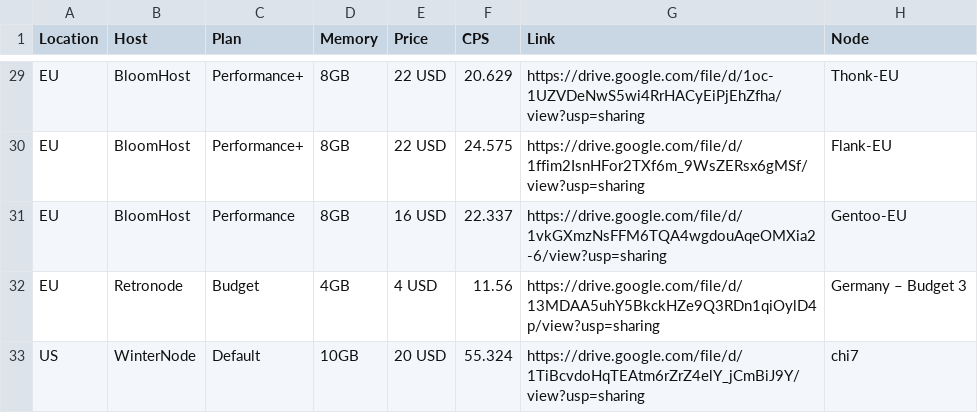
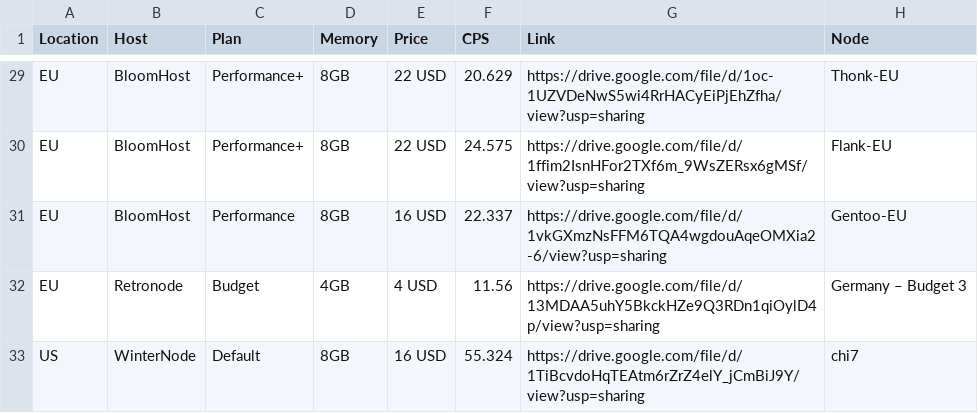
Before and after one commit to kakduman/minecraft-server-hosts, a CSV file: multi-thread-raw.csv, drawn as a sheet; only a part is shown, gaps mark what is left out.

```diff
--- a/multi-thread-raw.csv
+++ b/multi-thread-raw.csv
@@ -32,2 +32,2 @@ EU,BloomHost,Performance,8GB,16 USD,22.337,https://drive.google.com/file/d/1vkGX
 EU,Retronode,Budget,4GB,4 USD,11.56,https://drive.google.com/file/d/13MDAA5uhY5BkckHZe9Q3RDn1qiOylD4p/view?usp=sharing,Germany – Budget 3
-US,WinterNode,Default,10GB,20 USD,55.324,https://drive.google.com/file/d/1TiBcvdoHqTEAtm6rZrZ4elY_jCmBiJ9Y/view?usp=sharing,chi7
+US,WinterNode,Default,8GB,16 USD,55.324,https://drive.google.com/file/d/1TiBcvdoHqTEAtm6rZrZ4elY_jCmBiJ9Y/view?usp=sharing,chi7
```
Also changed, not shown: multi-thread-results.csv, single-thread-raw.csv, 2 other files.
